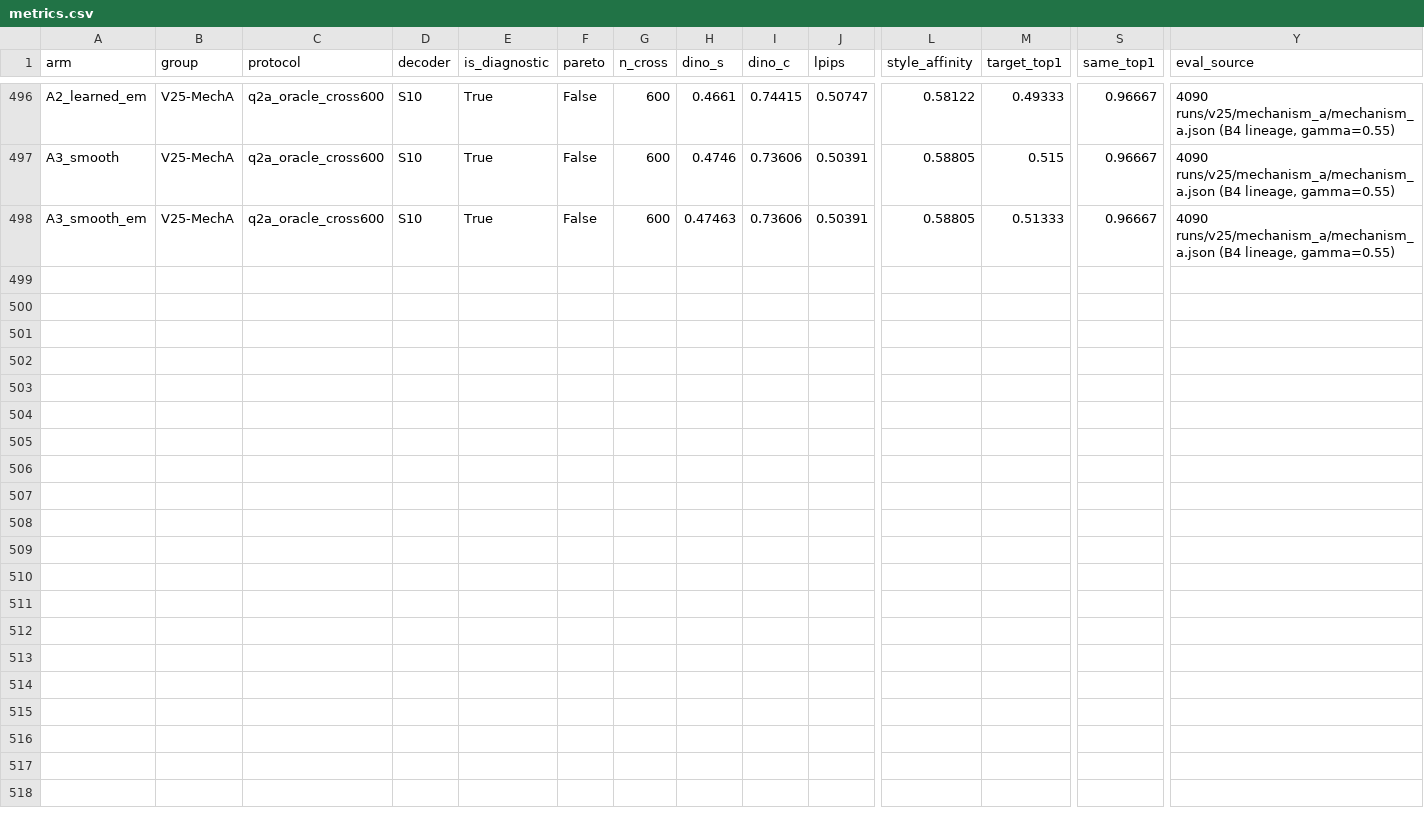
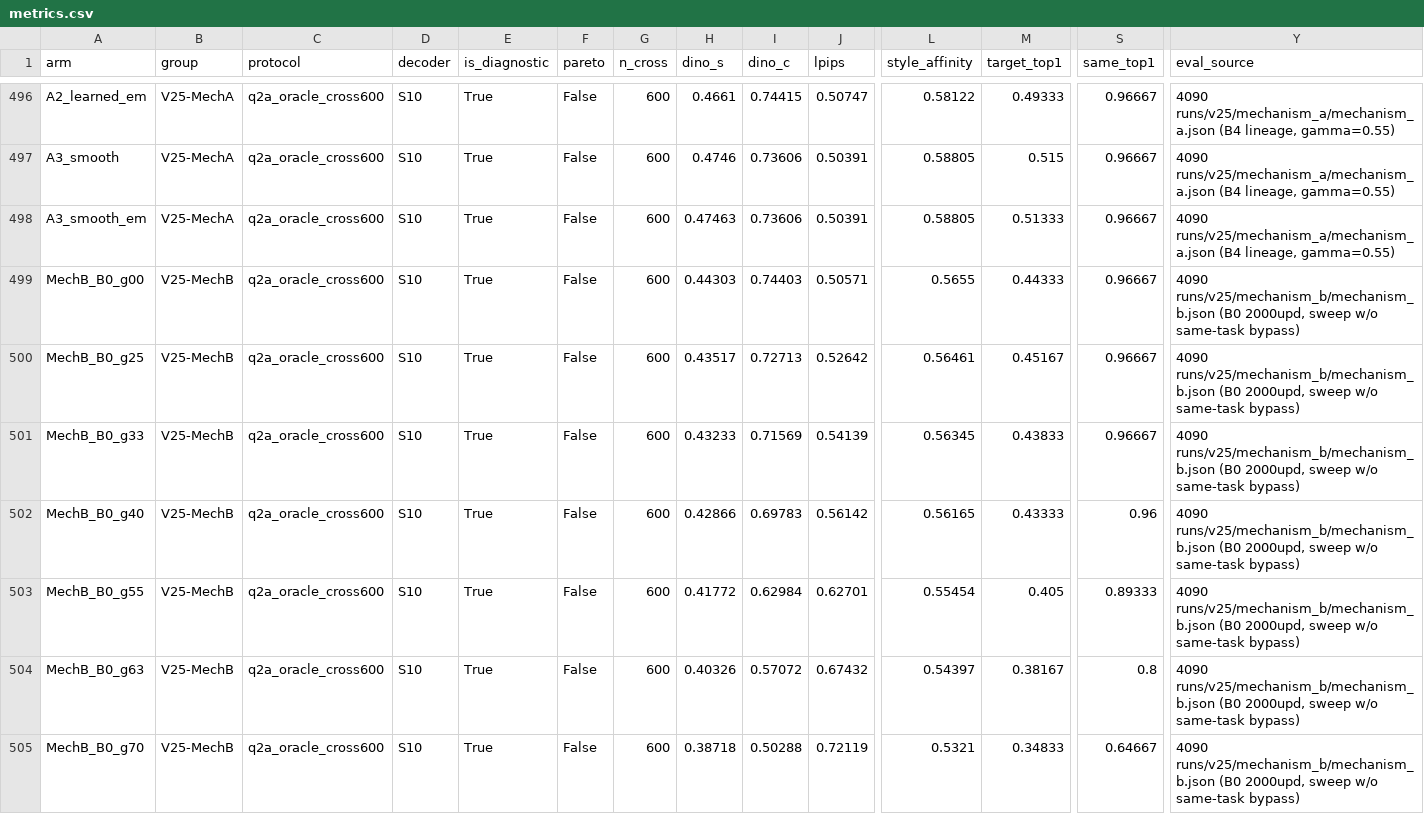
Before and after one commit to KiritoFD/WEAVE, a CSV file: docs/performance/metrics.csv, drawn as a sheet; only a part is shown, gaps mark what is left out; rows hold the shown columns only; the diff names each change by its address in the sheet, - before the commit and + after, or states it on an @@ line.

Commit message:
data(v25-mechB): B0 sweep 7 arms -> metrics.csv 504 rows (gamma=0 exact fallback verified residual=0; style DECREASES with gamma, Same150 collapses 96.7->64.7% at g70 => residual diverges, verdict FAIL with attribution: 2000upd underfit + sweep missing same-task bypass; no third 1M student per M5/M6 rule)

```diff
--- a/docs/performance/metrics.csv
+++ b/docs/performance/metrics.csv
+row 499: MechB_B0_g00 | V25-MechB | q2a_oracle_cross600 | S10 | True | False | 600 | 0.44303 | 0.74403 | 0.50571 | 0.5655 | 0.44333 | 0.96667 | 4090 runs/v25/mechanism_b/mechanism_b.json (B0 2000upd, sweep w/o same-task bypass)
+row 500: MechB_B0_g25 | V25-MechB | q2a_oracle_cross600 | S10 | True | False | 600 | 0.43517 | 0.72713 | 0.52642 | 0.56461 | 0.45167 | 0.96667 | 4090 runs/v25/mechanism_b/mechanism_b.json (B0 2000upd, sweep w/o same-task bypass)
+row 501: MechB_B0_g33 | V25-MechB | q2a_oracle_cross600 | S10 | True | False | 600 | 0.43233 | 0.71569 | 0.54139 | 0.56345 | 0.43833 | 0.96667 | 4090 runs/v25/mechanism_b/mechanism_b.json (B0 2000upd, sweep w/o same-task bypass)
+row 502: MechB_B0_g40 | V25-MechB | q2a_oracle_cross600 | S10 | True | False | 600 | 0.42866 | 0.69783 | 0.56142 | 0.56165 | 0.43333 | 0.96 | 4090 runs/v25/mechanism_b/mechanism_b.json (B0 2000upd, sweep w/o same-task bypass)
+row 503: MechB_B0_g55 | V25-MechB | q2a_oracle_cross600 | S10 | True | False | 600 | 0.41772 | 0.62984 | 0.62701 | 0.55454 | 0.405 | 0.89333 | 4090 runs/v25/mechanism_b/mechanism_b.json (B0 2000upd, sweep w/o same-task bypass)
+row 504: MechB_B0_g63 | V25-MechB | q2a_oracle_cross600 | S10 | True | False | 600 | 0.40326 | 0.57072 | 0.67432 | 0.54397 | 0.38167 | 0.8 | 4090 runs/v25/mechanism_b/mechanism_b.json (B0 2000upd, sweep w/o same-task bypass)
+row 505: MechB_B0_g70 | V25-MechB | q2a_oracle_cross600 | S10 | True | False | 600 | 0.38718 | 0.50288 | 0.72119 | 0.5321 | 0.34833 | 0.64667 | 4090 runs/v25/mechanism_b/mechanism_b.json (B0 2000upd, sweep w/o same-task bypass)
```
